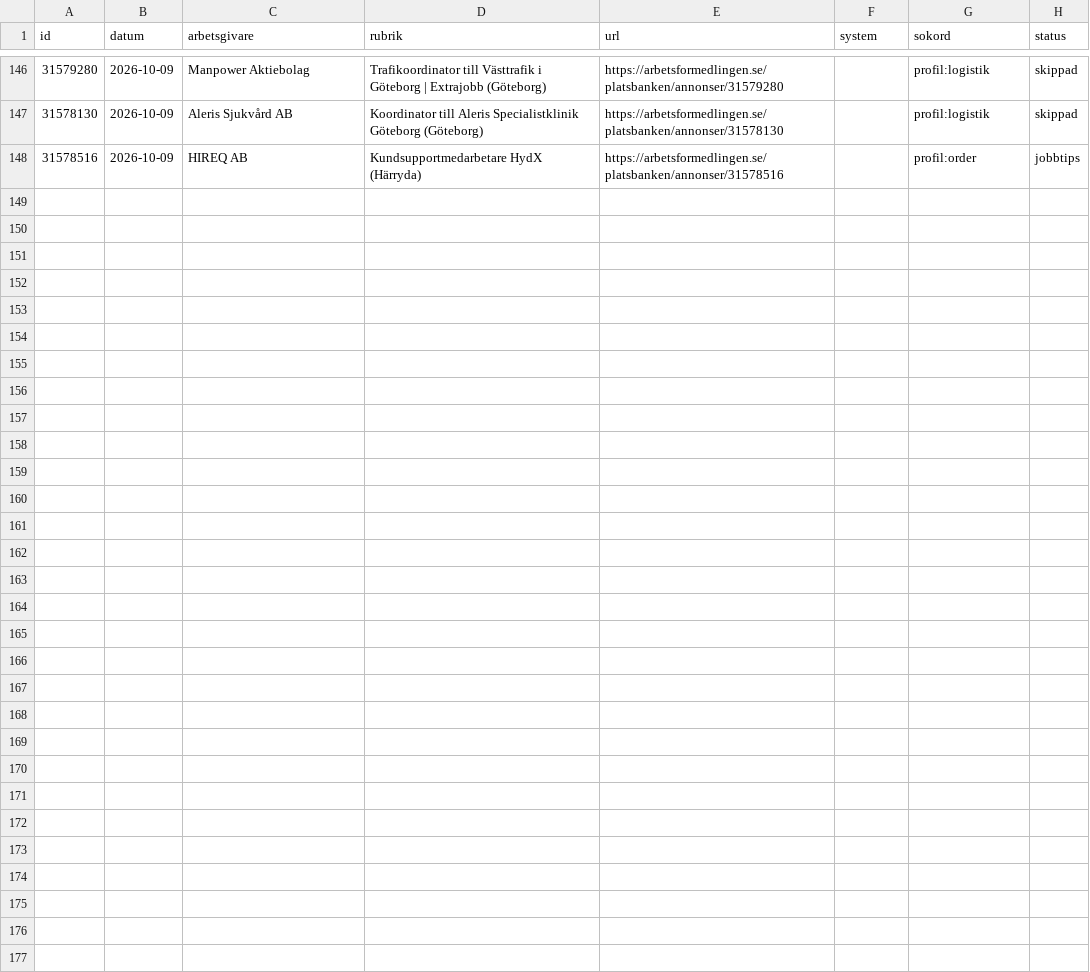
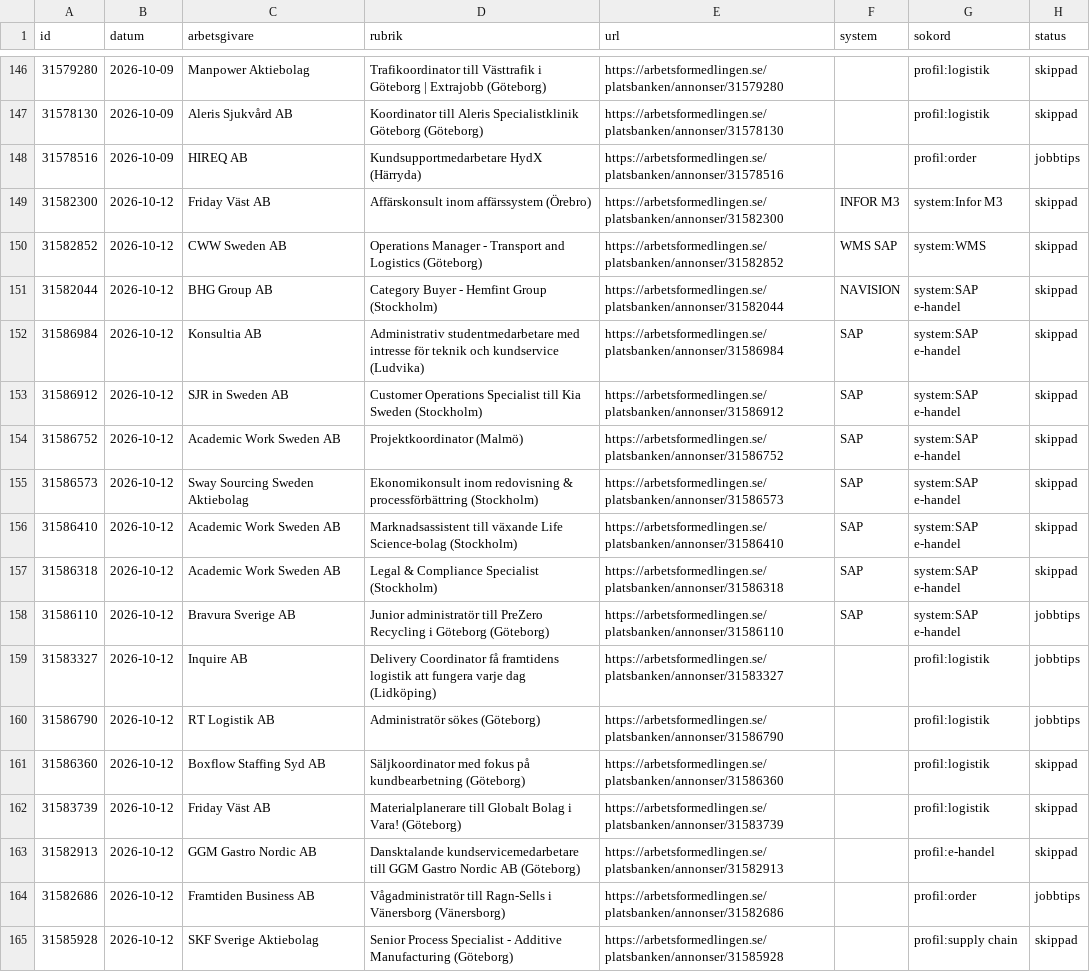
Before and after one commit to Jonatanm92/Agent-OS, a CSV file: forge-hq/drift/signals.csv, drawn as a sheet; only a part is shown, gaps mark what is left out; the diff names each change by its address in the sheet, - before the commit and + after, or states it on an @@ line.

```diff
--- a/forge-hq/drift/signals.csv
+++ b/forge-hq/drift/signals.csv
+row 149: 31582300 | 2026-10-12 | Friday Väst AB | Affärskonsult inom affärssystem (Örebro) | https://arbetsformedlingen.se/platsbanken/annonser/31582300 | INFOR M3 | system:Infor M3 | skippad
+row 150: 31582852 | 2026-10-12 | CWW Sweden AB | Operations Manager - Transport and Logistics (Göteborg) | https://arbetsformedlingen.se/platsbanken/annonser/31582852 | WMS SAP | system:WMS | skippad
+row 151: 31582044 | 2026-10-12 | BHG Group AB | Category Buyer - Hemfint Group (Stockholm) | https://arbetsformedlingen.se/platsbanken/annonser/31582044 | NAVISION | system:SAP e-handel | skippad
+row 152: 31586984 | 2026-10-12 | Konsultia AB | Administrativ studentmedarbetare med intresse för teknik och kundservice (Ludvika) | https://arbetsformedlingen.se/platsbanken/annonser/31586984 | SAP | system:SAP e-handel | skippad
+row 153: 31586912 | 2026-10-12 | SJR in Sweden AB | Customer Operations Specialist till Kia Sweden (Stockholm) | https://arbetsformedlingen.se/platsbanken/annonser/31586912 | SAP | system:SAP e-handel | skippad
+row 154: 31586752 | 2026-10-12 | Academic Work Sweden AB | Projektkoordinator (Malmö) | https://arbetsformedlingen.se/platsbanken/annonser/31586752 | SAP | system:SAP e-handel | skippad
+row 155: 31586573 | 2026-10-12 | Sway Sourcing Sweden Aktiebolag | Ekonomikonsult inom redovisning & processförbättring (Stockholm) | https://arbetsformedlingen.se/platsbanken/annonser/31586573 | SAP | system:SAP e-handel | skippad
+row 156: 31586410 | 2026-10-12 | Academic Work Sweden AB | Marknadsassistent till växande Life Science-bolag (Stockholm) | https://arbetsformedlingen.se/platsbanken/annonser/31586410 | SAP | system:SAP e-handel | skippad
+row 157: 31586318 | 2026-10-12 | Academic Work Sweden AB | Legal & Compliance Specialist (Stockholm) | https://arbetsformedlingen.se/platsbanken/annonser/31586318 | SAP | system:SAP e-handel | skippad
+row 158: 31586110 | 2026-10-12 | Bravura Sverige AB | Junior administratör till PreZero Recycling i Göteborg (Göteborg) | https://arbetsformedlingen.se/platsbanken/annonser/31586110 | SAP | system:SAP e-handel | jobbtips
+row 159: 31583327 | 2026-10-12 | Inquire AB | Delivery Coordinator få framtidens logistik att fungera varje dag (Lidköping) | https://arbetsformedlingen.se/platsbanken/annonser/31583327 |  | profil:logistik | jobbtips
+row 160: 31586790 | 2026-10-12 | RT Logistik AB | Administratör sökes (Göteborg) | https://arbetsformedlingen.se/platsbanken/annonser/31586790 |  | profil:logistik | jobbtips
+row 161: 31586360 | 2026-10-12 | Boxflow Staffing Syd AB | Säljkoordinator med fokus på kundbearbetning (Göteborg) | https://arbetsformedlingen.se/platsbanken/annonser/31586360 |  | profil:logistik | skippad
+row 162: 31583739 | 2026-10-12 | Friday Väst AB | Materialplanerare till Globalt Bolag i Vara! (Göteborg) | https://arbetsformedlingen.se/platsbanken/annonser/31583739 |  | profil:logistik | skippad
+row 163: 31582913 | 2026-10-12 | GGM Gastro Nordic AB | Dansktalande kundservicemedarbetare till GGM Gastro Nordic AB (Göteborg) | https://arbetsformedlingen.se/platsbanken/annonser/31582913 |  | profil:e-handel | skippad
+row 164: 31582686 | 2026-10-12 | Framtiden Business AB | Vågadministratör till Ragn-Sells i Vänersborg (Vänersborg) | https://arbetsformedlingen.se/platsbanken/annonser/31582686 |  | profil:order | jobbtips
+row 165: 31585928 | 2026-10-12 | SKF Sverige Aktiebolag | Senior Process Specialist - Additive Manufacturing (Göteborg) | https://arbetsformedlingen.se/platsbanken/annonser/31585928 |  | profil:supply chain | skippad
```
Also changed, not shown: 1 other file.
